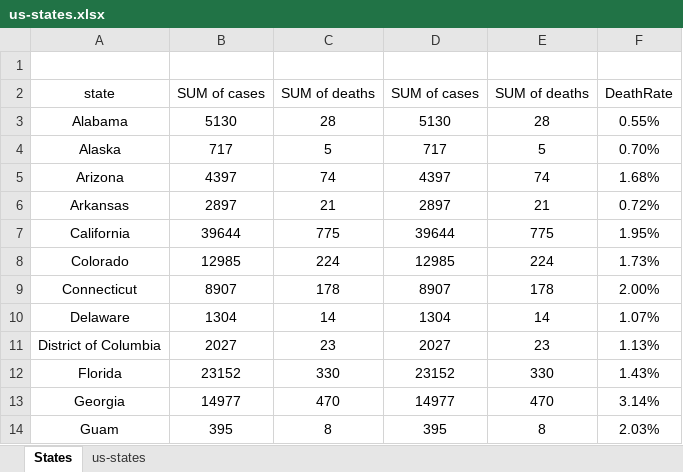
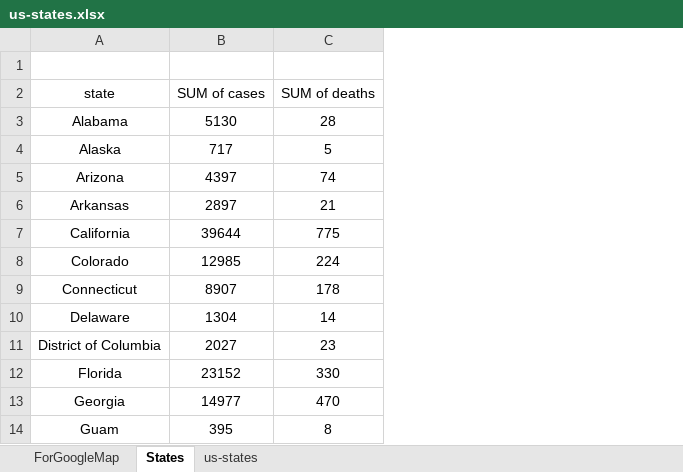
Before and after one commit to ralic/covid-19-data, an Excel workbook: us-states.xlsx, sheet States, drawn as a sheet; only a part is shown; values as stored, in another font and other column widths than the file's, no borders; the diff names each change by its address in the sheet, - before the commit and + after, or states it on an @@ line.

Commit message:
Update xlsx for google mymap

```diff
--- a/us-states.xlsx (sheet States)
+++ b/us-states.xlsx (sheet States)
+sheet tab: ForGoogleMap
-column D (SUM of cases), rows 3-14: 5130 | 717 | 4397 | 2897 | 39644 | 12985 | 8907 | 1304 | 2027 | 23152 | 14977 | 395
-column E (SUM of deaths), rows 3-14: 28 | 5 | 74 | 21 | 775 | 224 | 178 | 14 | 23 | 330 | 470 | 8
-column F (DeathRate), rows 3-14: 0.55% | 0.70% | 1.68% | 0.72% | 1.95% | 1.73% | 2.00% | 1.07% | 1.13% | 1.43% | 3.14% | 2.03%
```
